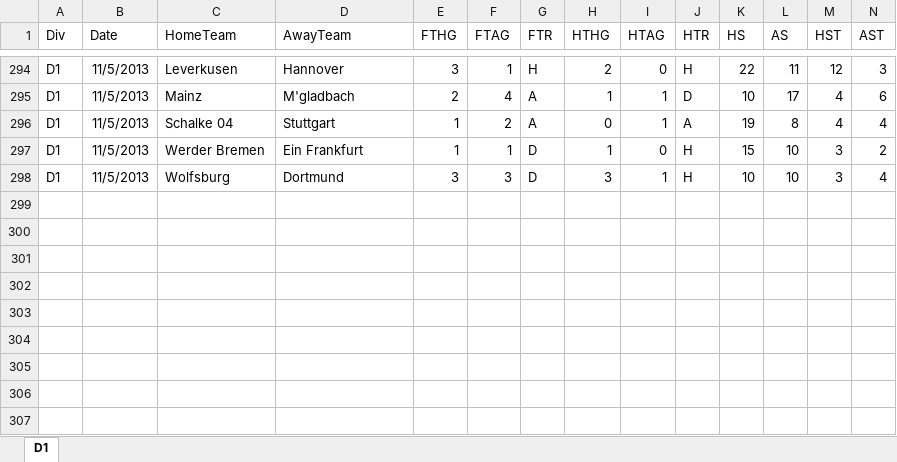
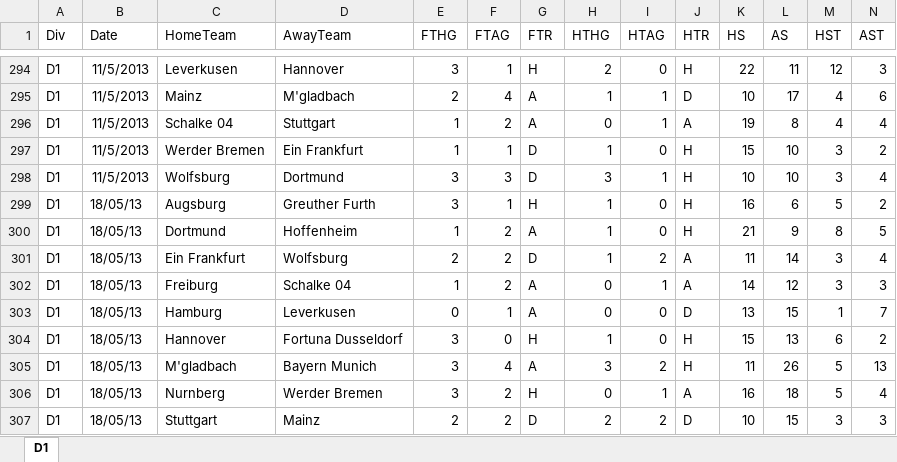
Before and after one commit to jamdin/NNSP, an Excel workbook: DatosAle1/DP1213.xlsx, sheet D1, drawn as a sheet; only a part is shown, gaps mark what is left out; values as stored, in another font and other column widths than the file's, no borders; rows hold the shown columns only; the diff names each change by its address in the sheet, - before the commit and + after, or states it on an @@ line.

```diff
--- a/DatosAle1/DP1213.xlsx (sheet D1)
+++ b/DatosAle1/DP1213.xlsx (sheet D1)
+row 299: D1 | 18/05/13 | Augsburg | Greuther Furth | 3 | 1 | H | 1 | 0 | H | 16 | 6 | 5 | 2
+row 300: D1 | 18/05/13 | Dortmund | Hoffenheim | 1 | 2 | A | 1 | 0 | H | 21 | 9 | 8 | 5
+row 301: D1 | 18/05/13 | Ein Frankfurt | Wolfsburg | 2 | 2 | D | 1 | 2 | A | 11 | 14 | 3 | 4
+row 302: D1 | 18/05/13 | Freiburg | Schalke 04 | 1 | 2 | A | 0 | 1 | A | 14 | 12 | 3 | 3
+row 303: D1 | 18/05/13 | Hamburg | Leverkusen | 0 | 1 | A | 0 | 0 | D | 13 | 15 | 1 | 7
+row 304: D1 | 18/05/13 | Hannover | Fortuna Dusseldorf | 3 | 0 | H | 1 | 0 | H | 15 | 13 | 6 | 2
+row 305: D1 | 18/05/13 | M'gladbach | Bayern Munich | 3 | 4 | A | 3 | 2 | H | 11 | 26 | 5 | 13
+row 306: D1 | 18/05/13 | Nurnberg | Werder Bremen | 3 | 2 | H | 0 | 1 | A | 16 | 18 | 5 | 4
+row 307: D1 | 18/05/13 | Stuttgart | Mainz | 2 | 2 | D | 2 | 2 | D | 10 | 15 | 3 | 3
```
Also changed, not shown: DatosEsp1/SP1213.xlsx, DatosFra1/FP1213.xlsx, 13 other files.
